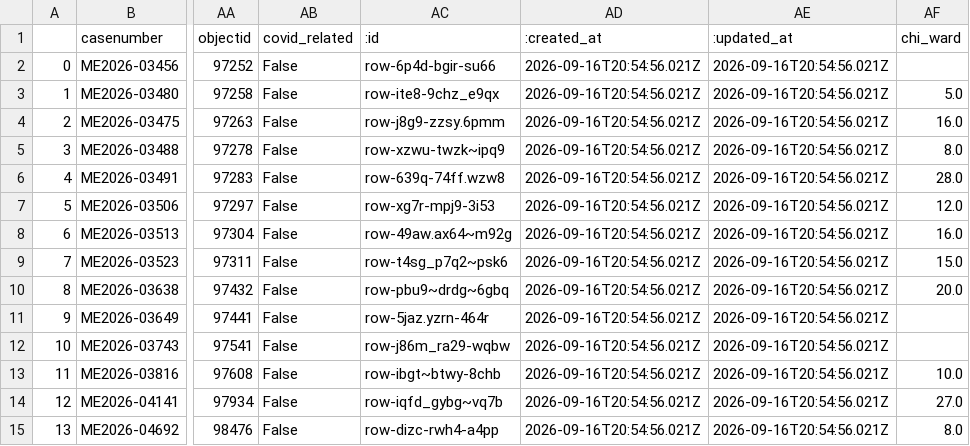
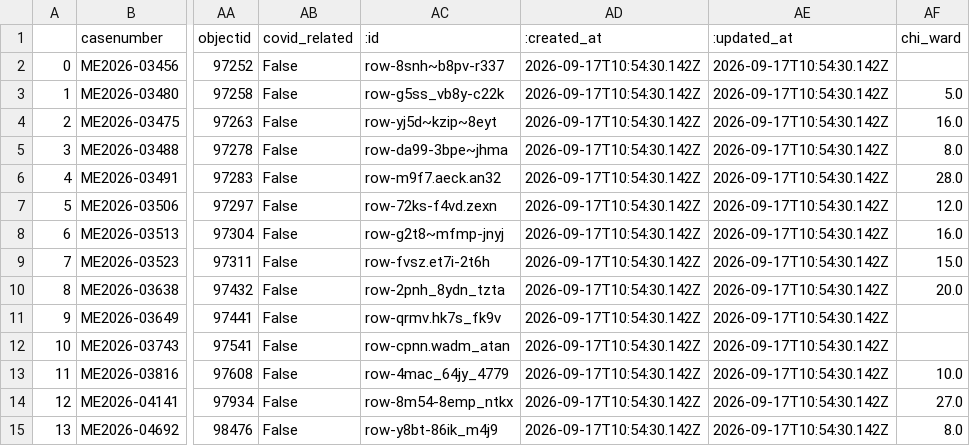
Before and after one commit to cam-rodriguez/cpm_heatbot, a CSV file: data/archive/today_heatdeaths_2026-09-17.csv, drawn as a sheet; only a part is shown, gaps mark what is left out; the diff names each change by its address in the sheet, - before the commit and + after, or states it on an @@ line.

```diff
--- a/data/archive/today_heatdeaths_2026-09-17.csv
+++ b/data/archive/today_heatdeaths_2026-09-17.csv
-AC2 (:id): row-6p4d-bgir-su66
+AC2 (:id): row-8snh~b8pv-r337
-AD2:AD15 (:created_at): 2026-09-16T20:54:56.021Z
+AD2:AD15 (:created_at): 2026-09-17T10:54:30.142Z
-AE2:AE15 (:updated_at): 2026-09-16T20:54:56.021Z
+AE2:AE15 (:updated_at): 2026-09-17T10:54:30.142Z
-AC3 (:id): row-ite8-9chz_e9qx
+AC3 (:id): row-g5ss_vb8y-c22k
-AC4 (:id): row-j8g9-zzsy.6pmm
+AC4 (:id): row-yj5d~kzip~8eyt
-AC5 (:id): row-xzwu-twzk~ipq9
+AC5 (:id): row-da99-3bpe~jhma
-AC6 (:id): row-639q-74ff.wzw8
+AC6 (:id): row-m9f7.aeck.an32
-AC7 (:id): row-xg7r-mpj9-3i53
+AC7 (:id): row-72ks-f4vd.zexn
-AC8 (:id): row-49aw.ax64~m92g
+AC8 (:id): row-g2t8~mfmp-jnyj
-AC9 (:id): row-t4sg_p7q2~psk6
+AC9 (:id): row-fvsz.et7i-2t6h
-AC10 (:id): row-pbu9~drdg~6gbq
+AC10 (:id): row-2pnh_8ydn_tzta
-AC11 (:id): row-5jaz.yzrn-464r
+AC11 (:id): row-qrmv.hk7s_fk9v
-AC12 (:id): row-j86m_ra29-wqbw
+AC12 (:id): row-cpnn.wadm_atan
-AC13 (:id): row-ibgt~btwy-8chb
+AC13 (:id): row-4mac_64jy_4779
-AC14 (:id): row-iqfd_gybg~vq7b
+AC14 (:id): row-8m54-8emp_ntkx
-AC15 (:id): row-dizc-rwh4-a4pp
+AC15 (:id): row-y8bt-86ik_m4j9
```
Also changed, not shown: data/all_heatdeaths.csv, data/archive/lastversion.csv.
